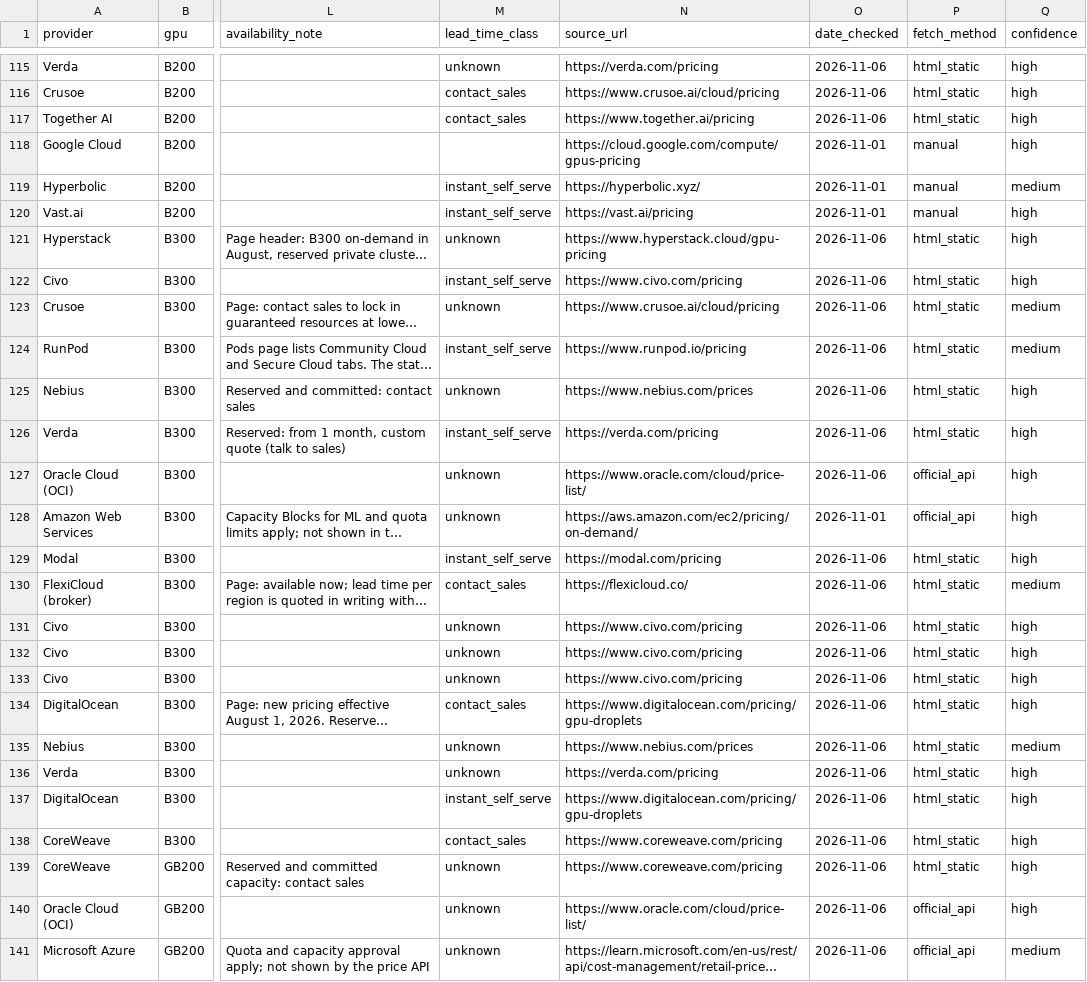
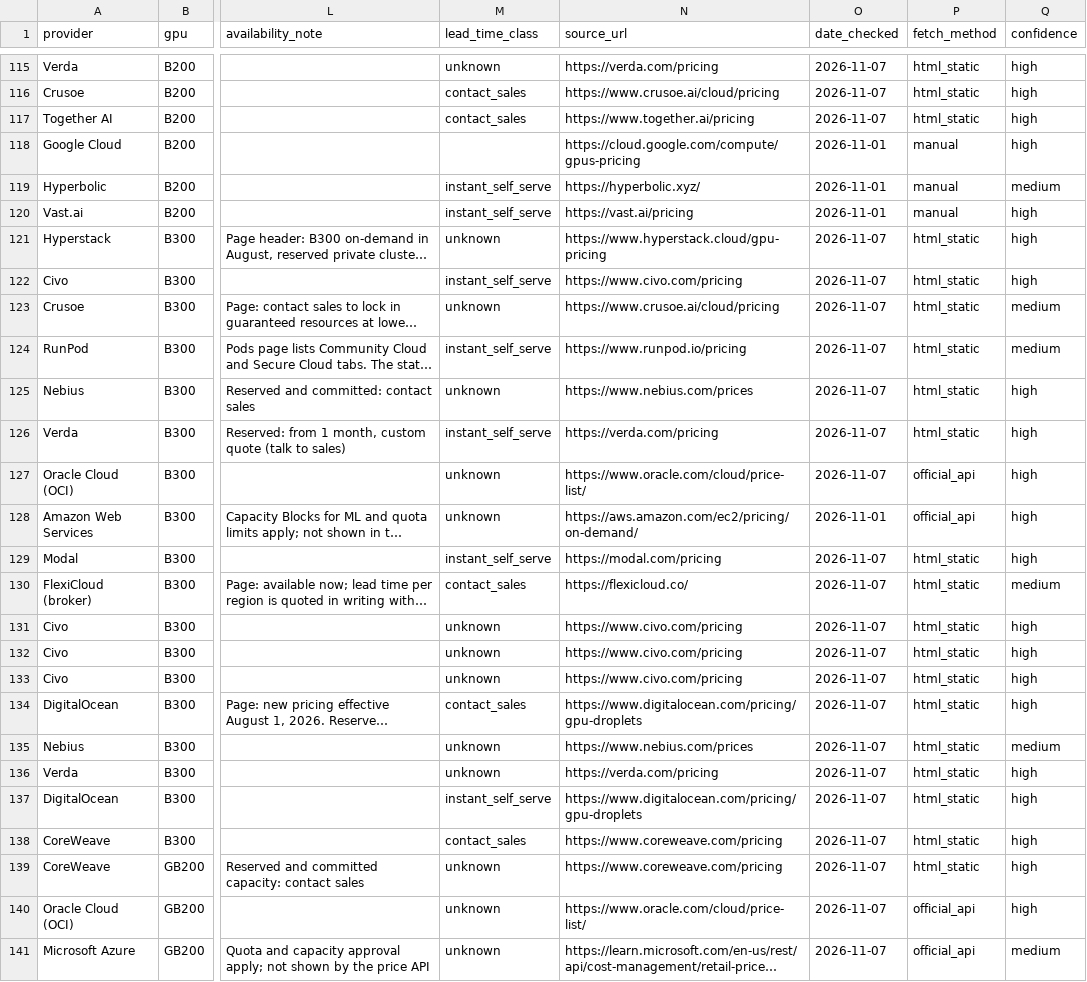
Before and after one commit to hundredthrun/gpu-cloud-prices, a CSV file: data/gpu_prices.csv, drawn as a sheet; only a part is shown, gaps mark what is left out; long unchanged cells end in …; the diff covers the shown part only; the diff names each change by its address in the sheet, - before the commit and + after, or states it on an @@ line.

```diff
--- a/data/gpu_prices.csv
+++ b/data/gpu_prices.csv
-O115:O117 (date_checked): 2026-11-06
+O115:O117 (date_checked): 2026-11-07
-O121:O127 (date_checked): 2026-11-06
+O121:O127 (date_checked): 2026-11-07
-O129:O141 (date_checked): 2026-11-06
+O129:O141 (date_checked): 2026-11-07
```
Also changed, not shown: 168 edited cells elsewhere in this file, 2 other files.
